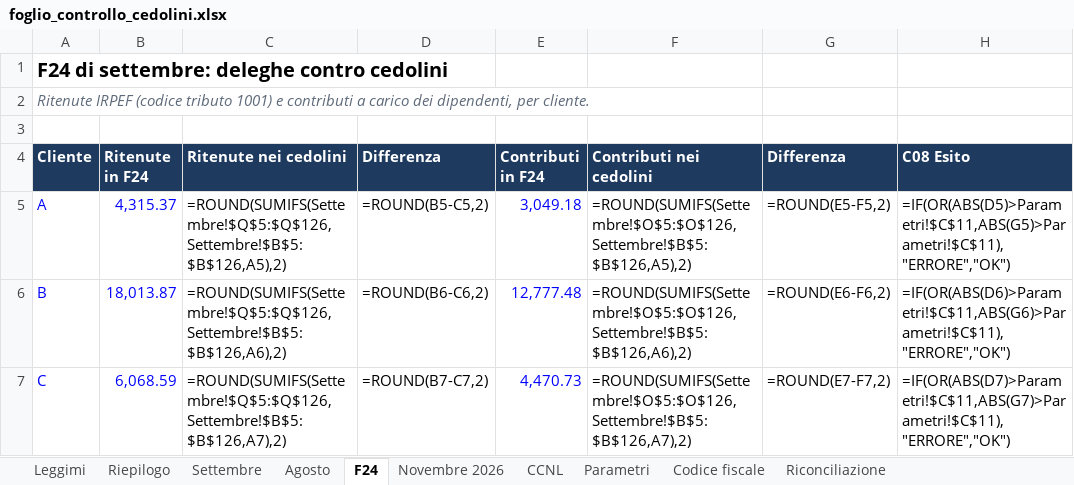
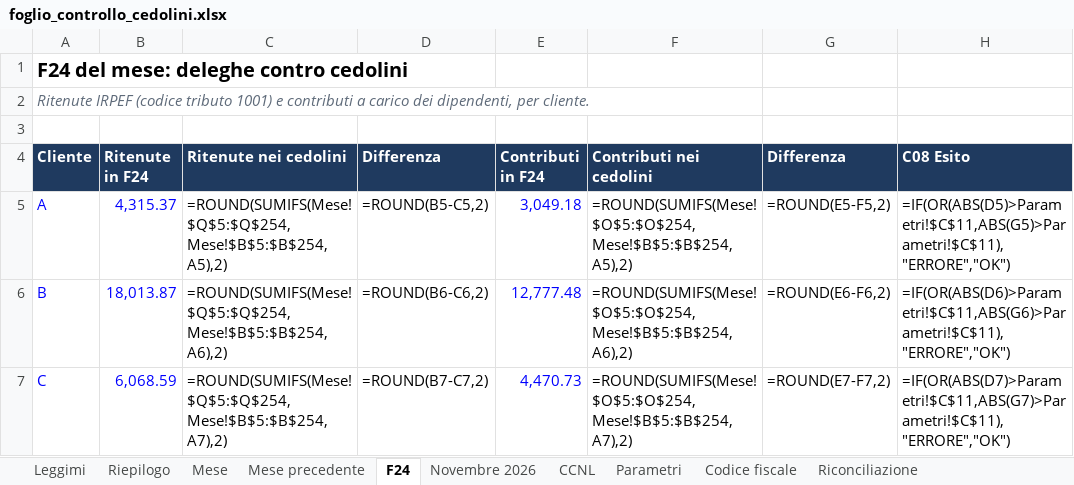
Before and after one commit to D0M3N1C0X/controlli-cedolini, an Excel workbook: deliverables/foglio_controllo_cedolini.xlsx, sheet F24, drawn as a sheet; values as stored, in another font and other column widths than the file's, no borders; formulas without a stored value are shown as written; conditional formats not drawn; the diff names each change by its address in the sheet, - before the commit and + after, or states it on an @@ line.

```diff
--- a/deliverables/foglio_controllo_cedolini.xlsx (sheet F24)
+++ b/deliverables/foglio_controllo_cedolini.xlsx (sheet F24)
-sheet tab: Settembre
+sheet tab: Mese
-sheet tab: Agosto
+sheet tab: Mese precedente
-A1 (Cliente): F24 di settembre: deleghe contro cedolini
+A1 (Cliente): F24 del mese: deleghe contro cedolini
-C5 (Ritenute nei cedolini): =ROUND(SUMIFS(Settembre!$Q$5:$Q$126,Settembre!$B$5:$B$126,A5),2)
+C5 (Ritenute nei cedolini): =ROUND(SUMIFS(Mese!$Q$5:$Q$254,Mese!$B$5:$B$254,A5),2)
-F5 (Contributi nei cedolini): =ROUND(SUMIFS(Settembre!$O$5:$O$126,Settembre!$B$5:$B$126,A5),2)
+F5 (Contributi nei cedolini): =ROUND(SUMIFS(Mese!$O$5:$O$254,Mese!$B$5:$B$254,A5),2)
-C6 (Ritenute nei cedolini): =ROUND(SUMIFS(Settembre!$Q$5:$Q$126,Settembre!$B$5:$B$126,A6),2)
+C6 (Ritenute nei cedolini): =ROUND(SUMIFS(Mese!$Q$5:$Q$254,Mese!$B$5:$B$254,A6),2)
-F6 (Contributi nei cedolini): =ROUND(SUMIFS(Settembre!$O$5:$O$126,Settembre!$B$5:$B$126,A6),2)
+F6 (Contributi nei cedolini): =ROUND(SUMIFS(Mese!$O$5:$O$254,Mese!$B$5:$B$254,A6),2)
-C7 (Ritenute nei cedolini): =ROUND(SUMIFS(Settembre!$Q$5:$Q$126,Settembre!$B$5:$B$126,A7),2)
+C7 (Ritenute nei cedolini): =ROUND(SUMIFS(Mese!$Q$5:$Q$254,Mese!$B$5:$B$254,A7),2)
-F7 (Contributi nei cedolini): =ROUND(SUMIFS(Settembre!$O$5:$O$126,Settembre!$B$5:$B$126,A7),2)
+F7 (Contributi nei cedolini): =ROUND(SUMIFS(Mese!$O$5:$O$254,Mese!$B$5:$B$254,A7),2)
```
Also changed, not shown: sheet Mese, sheet Novembre 2026, sheet Riconciliazione, sheet Riepilogo, sheet Leggimi, sheet Mese precedente, 1 more sheet, 3 other files.
